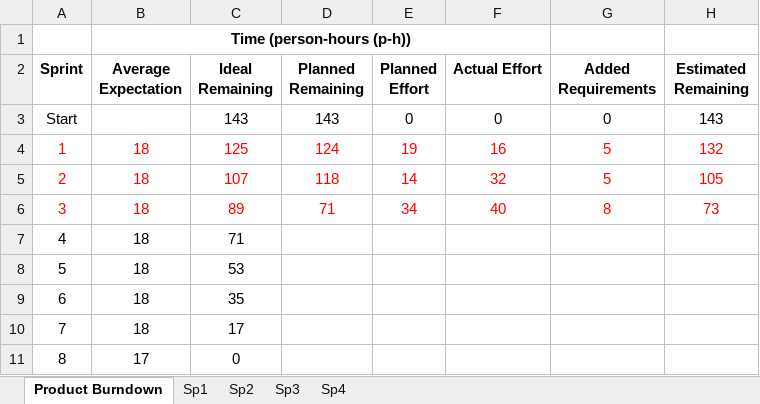
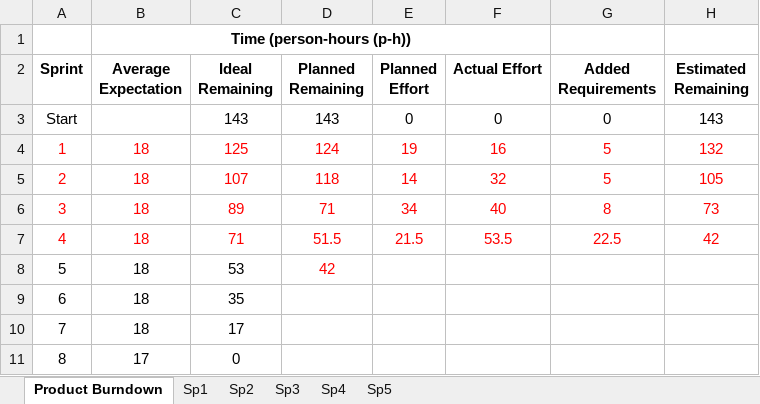
Before and after one commit to Bryalle90/concrete-drying-app, an Excel workbook: Management/Burndown.xlsx, sheet Product Burndown, drawn as a sheet; values as stored, in another font and other column widths than the file's, no borders; charts and pictures not drawn; the diff names each change by its address in the sheet, - before the commit and + after, or states it on an @@ line.

```diff
--- a/Management/Burndown.xlsx (sheet Product Burndown)
+++ b/Management/Burndown.xlsx (sheet Product Burndown)
+sheet tab: Sp5
-A7:C7 text colour: black
+A7:C7 text colour: #FF0000
-D7 (Planned Remaining): (empty)
+D7 (Planned Remaining): 51.5
-E7 (Planned Effort): (empty)
+E7 (Planned Effort): 21.5
-F7 (Actual Effort): (empty)
+F7 (Actual Effort): 53.5
-G7 (Added Requirements): (empty)
+G7 (Added Requirements): 22.5
-H7 (Estimated Remaining): (empty)
+H7 (Estimated Remaining): 42
-D8 (Planned Remaining): (empty)
+D8 (Planned Remaining): 42
```
Also changed, not shown: sheet Sp4, sheet Sp3, formulas that keep their value, charts or pictures, Management/Effort and Velocity.xlsx.
